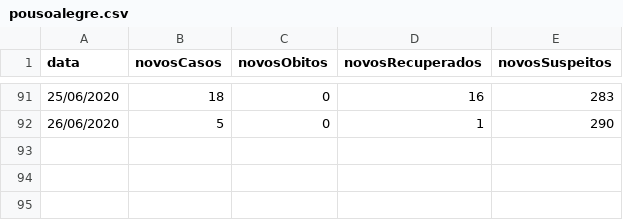
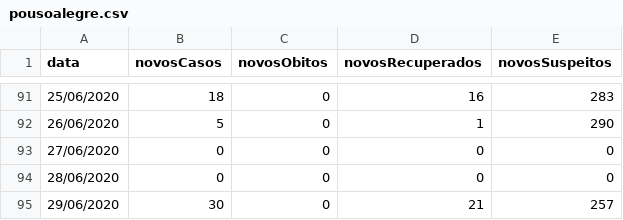
Before and after one commit to rodrigo-rufino/coronavirus-casos, a CSV file: data/pousoalegre.csv, drawn as a sheet; only a part is shown, gaps mark what is left out.

```diff
--- a/data/pousoalegre.csv
+++ b/data/pousoalegre.csv
@@ -92 +92,4 @@ data,novosCasos,novosObitos,novosRecuperados,novosSuspeitos
 26/06/2020,5,0,1,290
+27/06/2020,0,0,0,0
+28/06/2020,0,0,0,0
+29/06/2020,30,0,21,257
```
Also changed, not shown: data/santaritadosapucai.csv.
